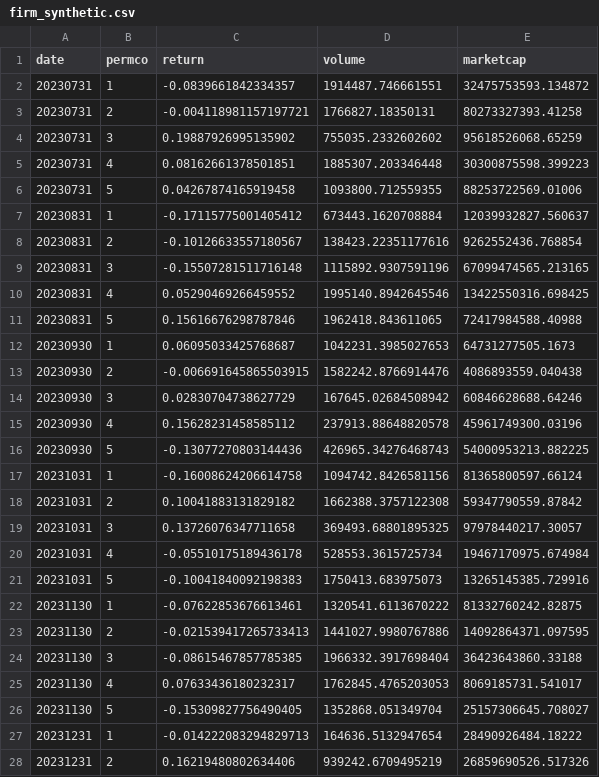
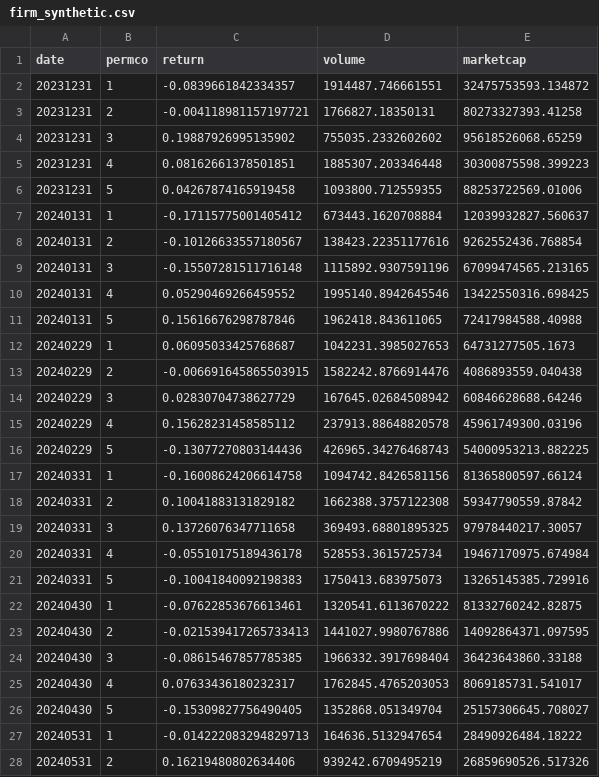
Before and after one commit to lorenzovarese/paper-asset-pricing, a CSV file: paper-data/examples/synthetic_data/firm_synthetic.csv, drawn as a sheet; only a part is shown; the diff covers the shown part only.

Commit message:
Change period and add missing values in synthetic data generation

```diff
--- a/paper-data/examples/synthetic_data/firm_synthetic.csv
+++ b/paper-data/examples/synthetic_data/firm_synthetic.csv
@@ -1,28 +1,28 @@
 date,permco,return,volume,marketcap
-20230731,1,-0.0839661842334357,1914487.746661551,32475753593.134872
-20230731,2,-0.004118981157197721,1766827.18350131,80273327393.41258
-20230731,3,0.19887926995135902,755035.2332602602,95618526068.65259
-20230731,4,0.08162661378501851,1885307.203346448,30300875598.399223
-20230731,5,0.04267874165919458,1093800.712559355,88253722569.01006
-20230831,1,-0.17115775001405412,673443.1620708884,12039932827.560637
-20230831,2,-0.10126633557180567,138423.22351177616,9262552436.768854
-20230831,3,-0.15507281511716148,1115892.9307591196,67099474565.213165
-20230831,4,0.05290469266459552,1995140.8942645546,13422550316.698425
-20230831,5,0.15616676298787846,1962418.843611065,72417984588.40988
-20230930,1,0.06095033425768687,1042231.3985027653,64731277505.1673
-20230930,2,-0.006691645865503915,1582242.8766914476,4086893559.040438
-20230930,3,0.02830704738627729,167645.02684508942,60846628688.64246
-20230930,4,0.15628231458585112,237913.88648820578,45961749300.03196
-20230930,5,-0.13077270803144436,426965.34276468743,54000953213.882225
-20231031,1,-0.16008624206614758,1094742.8426581156,81365800597.66124
-20231031,2,0.10041883131829182,1662388.3757122308,59347790559.87842
-20231031,3,0.13726076347711658,369493.68801895325,97978440217.30057
-20231031,4,-0.05510175189436178,528553.3615725734,19467170975.674984
-20231031,5,-0.10041840092198383,1750413.683975073,13265145385.729916
-20231130,1,-0.07622853676613461,1320541.6113670222,81332760242.82875
-20231130,2,-0.021539417265733413,1441027.9980767886,14092864371.097595
-20231130,3,-0.08615467857785385,1966332.3917698404,36423643860.33188
-20231130,4,0.07633436180232317,1762845.4765203053,8069185731.541017
-20231130,5,-0.15309827756490405,1352868.051349704,25157306645.708027
-20231231,1,-0.014222083294829713,164636.5132947654,28490926484.18222
-20231231,2,0.16219480802634406,939242.6709495219,26859690526.517326
+20231231,1,-0.0839661842334357,1914487.746661551,32475753593.134872
+20231231,2,-0.004118981157197721,1766827.18350131,80273327393.41258
+20231231,3,0.19887926995135902,755035.2332602602,95618526068.65259
+20231231,4,0.08162661378501851,1885307.203346448,30300875598.399223
+20231231,5,0.04267874165919458,1093800.712559355,88253722569.01006
+20240131,1,-0.17115775001405412,673443.1620708884,12039932827.560637
+20240131,2,-0.10126633557180567,138423.22351177616,9262552436.768854
+20240131,3,-0.15507281511716148,1115892.9307591196,67099474565.213165
+20240131,4,0.05290469266459552,1995140.8942645546,13422550316.698425
+20240131,5,0.15616676298787846,1962418.843611065,72417984588.40988
+20240229,1,0.06095033425768687,1042231.3985027653,64731277505.1673
+20240229,2,-0.006691645865503915,1582242.8766914476,4086893559.040438
+20240229,3,0.02830704738627729,167645.02684508942,60846628688.64246
+20240229,4,0.15628231458585112,237913.88648820578,45961749300.03196
+20240229,5,-0.13077270803144436,426965.34276468743,54000953213.882225
+20240331,1,-0.16008624206614758,1094742.8426581156,81365800597.66124
+20240331,2,0.10041883131829182,1662388.3757122308,59347790559.87842
+20240331,3,0.13726076347711658,369493.68801895325,97978440217.30057
+20240331,4,-0.05510175189436178,528553.3615725734,19467170975.674984
+20240331,5,-0.10041840092198383,1750413.683975073,13265145385.729916
+20240430,1,-0.07622853676613461,1320541.6113670222,81332760242.82875
+20240430,2,-0.021539417265733413,1441027.9980767886,14092864371.097595
+20240430,3,-0.08615467857785385,1966332.3917698404,36423643860.33188
+20240430,4,0.07633436180232317,1762845.4765203053,8069185731.541017
+20240430,5,-0.15309827756490405,1352868.051349704,25157306645.708027
+20240531,1,-0.014222083294829713,164636.5132947654,28490926484.18222
+20240531,2,0.16219480802634406,939242.6709495219,26859690526.517326
```
Also changed, not shown: 5 added rows and 104 edited cells elsewhere in this file, paper-data/examples/synthetic_data/macro_synthetic.csv, 2 other files.
